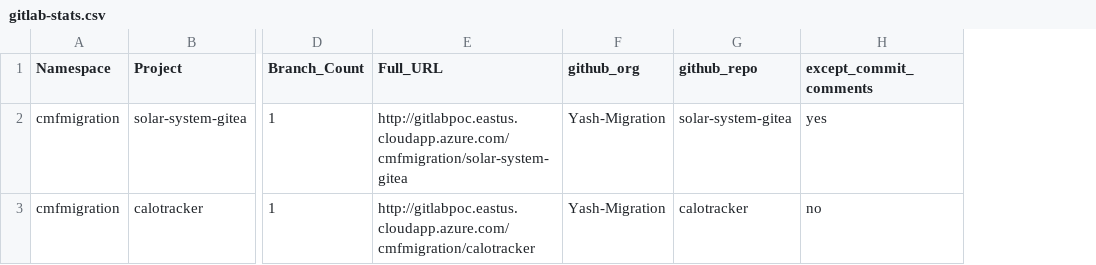
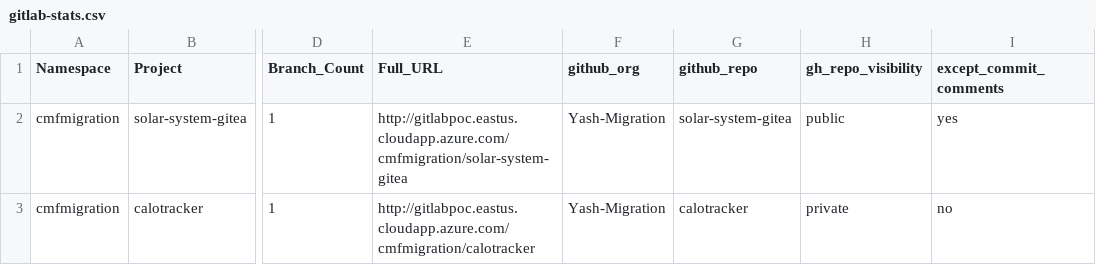
Before and after one commit to gl-mig-org/gitlab_ghec_caf_workflow_multi-client-july3, a CSV file: gitlab-stats.csv, drawn as a sheet; only a part is shown, gaps mark what is left out; the diff names each change by its address in the sheet, - before the commit and + after, or states it on an @@ line.

Commit message:
Update gitlab-stats.csv to include repo visibility
Added 'gh_repo_visibility' column to track repository visibility.

```diff
--- a/gitlab-stats.csv
+++ b/gitlab-stats.csv
+column H (gh_repo_visibility), rows 2-3: public | private
```
